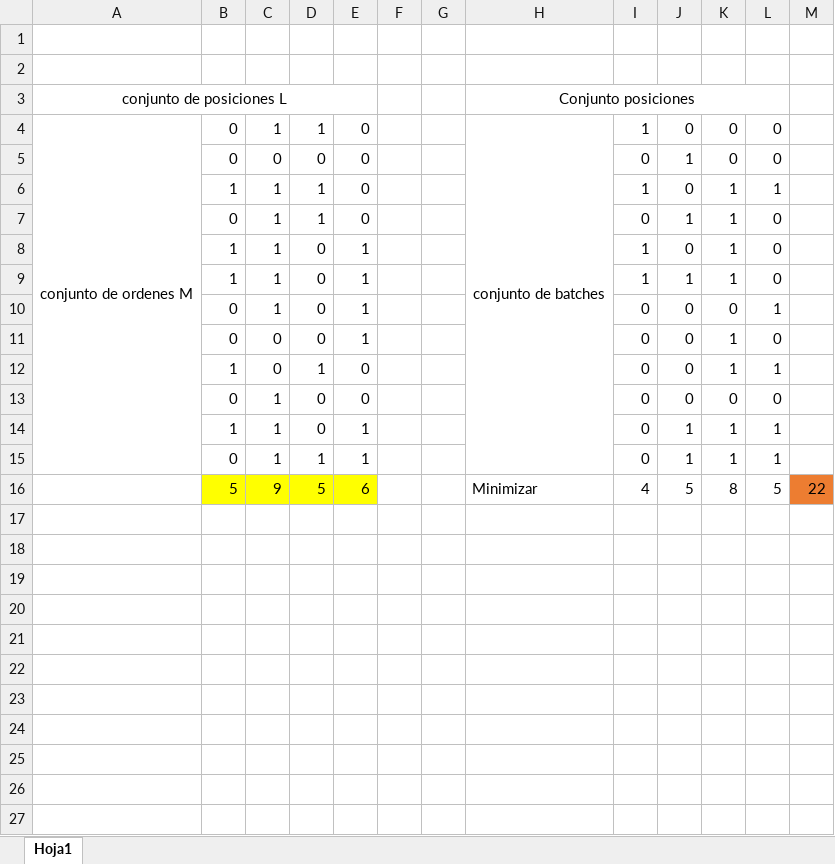
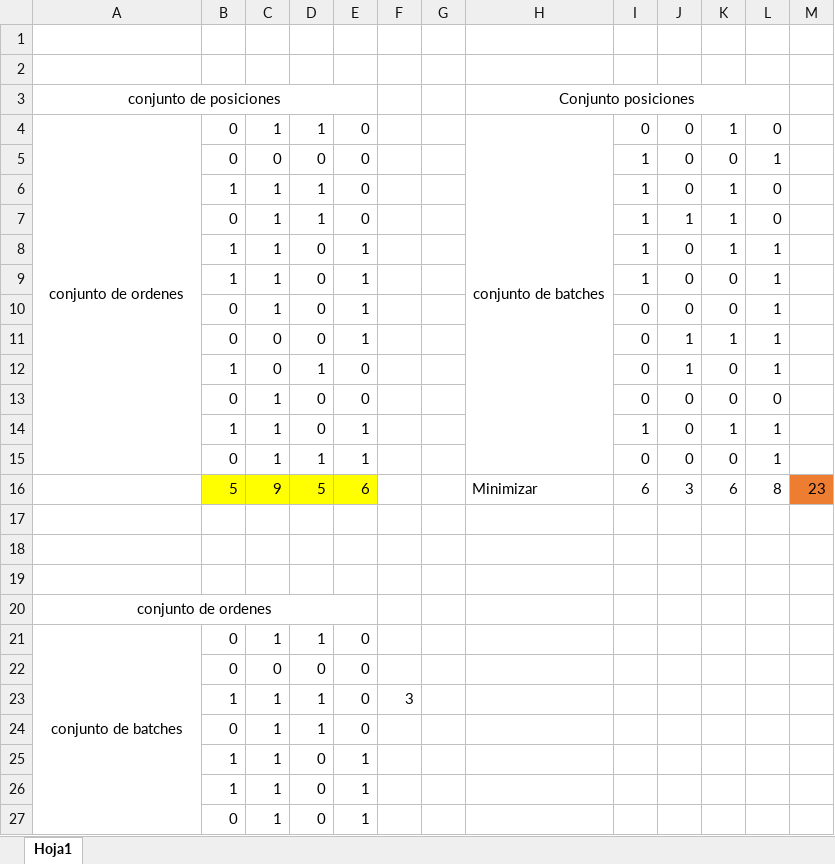
Before and after one commit to flopezr2/WarehaousingLabEafit, an Excel workbook: Matrices_de_ilustracion.xlsx, sheet Hoja1, drawn as a sheet; only a part is shown; values as stored, in another font and other column widths than the file's, no borders; addresses are those after the commit; the diff covers the shown part only; the diff names each change by its address in the sheet, - before the commit and + after, or states it on an @@ line.

```diff
--- a/Matrices_de_ilustracion.xlsx (sheet Hoja1)
+++ b/Matrices_de_ilustracion.xlsx (sheet Hoja1)
-A3: conjunto de posiciones L
+A3: conjunto de posiciones
-A4: conjunto de ordenes M
+A4: conjunto de ordenes
-I4: 1
+I4: 0
-K4: 0
+K4: 1
-I5: 0
+I5: 1
-J5: 1
+J5: 0
-L5: 0
+L5: 1
-L6: 1
+L6: 0
-I7: 0
+I7: 1
-L8:L9: 0
+L8:L9: 1
-J9: 1
+J9: 0
-K9: 1
+K9: 0
-J11:J12: 0
+J11:J12: 1
-L11: 0
+L11: 1
-K12: 1
+K12: 0
-I14: 0
+I14: 1
-J14:J15: 1
+J14:J15: 0
-K15: 1
+K15: 0
+row 16:  | 5 | 9 | 5 | 6 |  |  | Minimizar | 6 | 3 | 6 | 8 | 23
-row 17:  | 5 | 9 | 5 | 6 |  |  | Minimizar | 4 | 5 | 8 | 5 | 22
+row 17: (empty)
-B17:E17 fill: #FFFF00
+B17:E17 fill: none
-M17 fill: #ED7D31
+M17 fill: none
+row 18: (empty)
+row 19: (empty)
+row 20: conjunto de ordenes
+row 21: conjunto de batches | 0 | 1 | 1 | 0
+row 22:  | 0 | 0 | 0 | 0
+row 23:  | 1 | 1 | 1 | 0 | 3
+row 24:  | 0 | 1 | 1 | 0
+row 25:  | 1 | 1 | 0 | 1
+row 26:  | 1 | 1 | 0 | 1
+row 27:  | 0 | 1 | 0 | 1
```
Also changed, not shown: 6 added rows elsewhere in this sheet, 1 other file.
